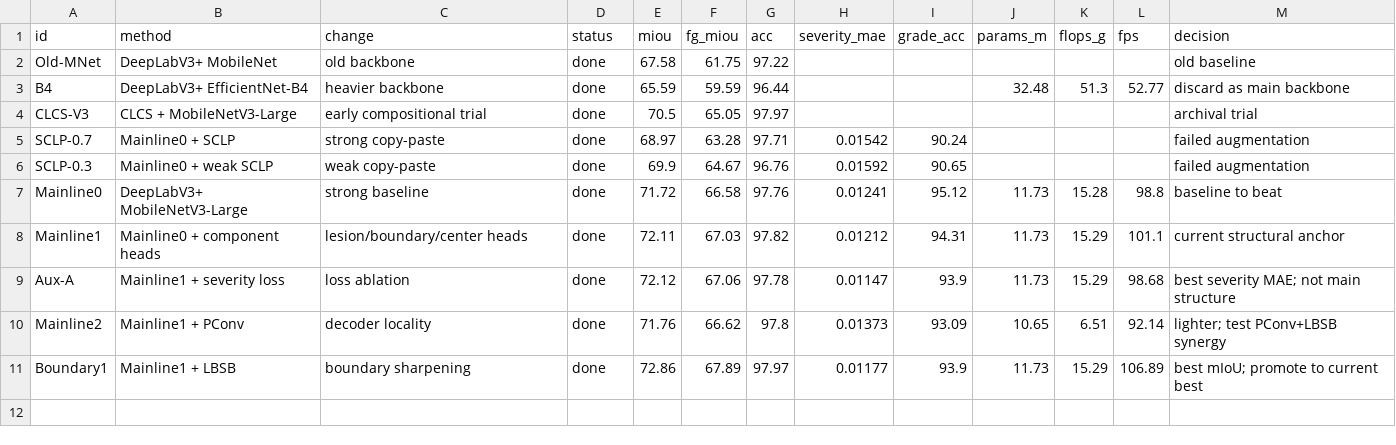
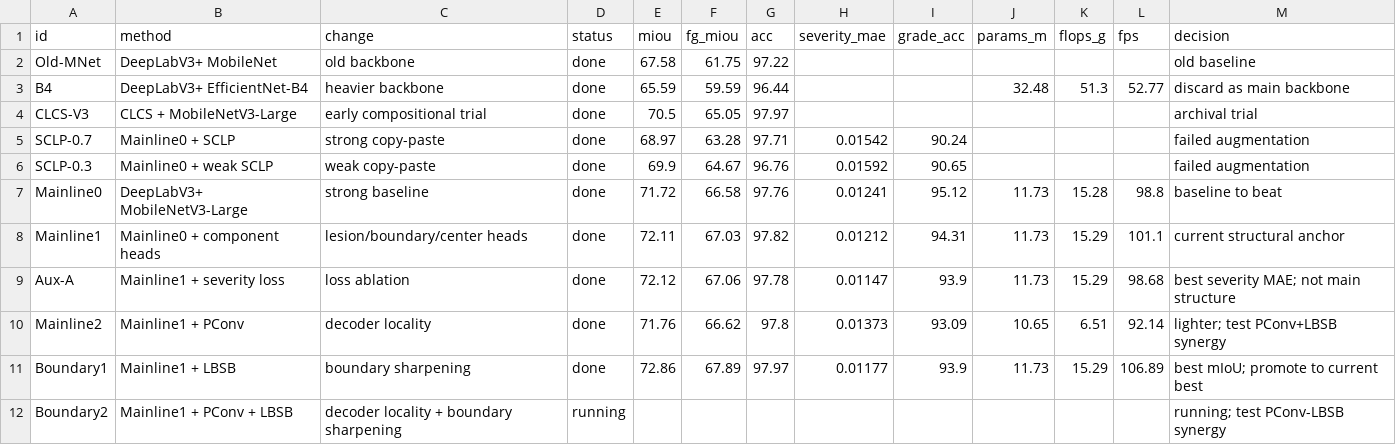
Before and after one commit to yezi56/SCLA-Net-ATLDSD, a CSV file: outputs/atldsd/summary/training_results_summary.csv, drawn as a sheet; the diff names each change by its address in the sheet, - before the commit and + after, or states it on an @@ line.

Commit message:
Start PConv LBSB boundary experiment

```diff
--- a/outputs/atldsd/summary/training_results_summary.csv
+++ b/outputs/atldsd/summary/training_results_summary.csv
+row 12: Boundary2 | Mainline1 + PConv + LBSB | decoder locality + boundary sharpening | running |  |  |  |  |  |  |  |  | running; test PConv-LBSB synergy
```
Also changed, not shown: 10 other files.
